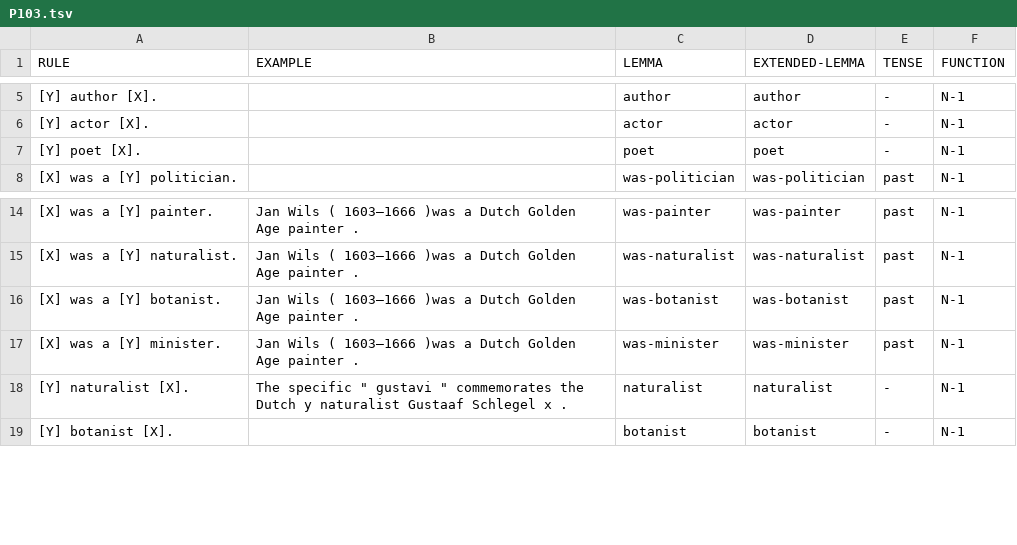
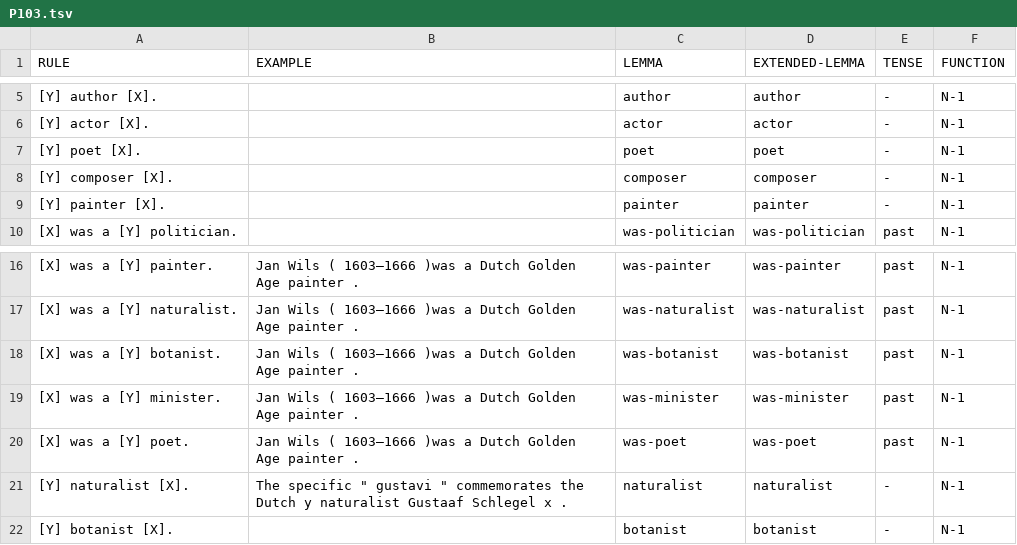
Before and after one commit to yanaiela/lm_meaning, a TSV file: data/pattern_data/P103.tsv, drawn as a sheet; only a part is shown, gaps mark what is left out; the diff names each change by its address in the sheet, - before the commit and + after, or states it on an @@ line.

Commit message:
Update P103.tsv

```diff
--- a/data/pattern_data/P103.tsv
+++ b/data/pattern_data/P103.tsv
+row 8: [Y] composer [X]. |  | composer | composer | - | N-1
+row 9: [Y] painter [X]. |  | painter | painter | - | N-1
+row 20: [X] was a [Y] poet. | Jan Wils ( 1603–1666 )was a Dutch Golden Age painter . | was-poet | was-poet | past | N-1
```
